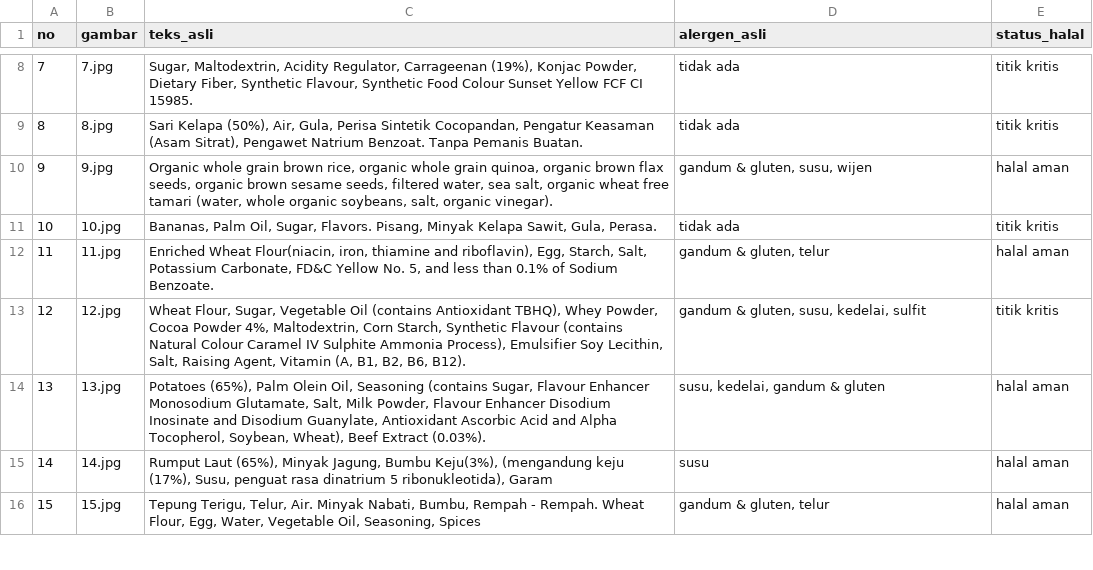
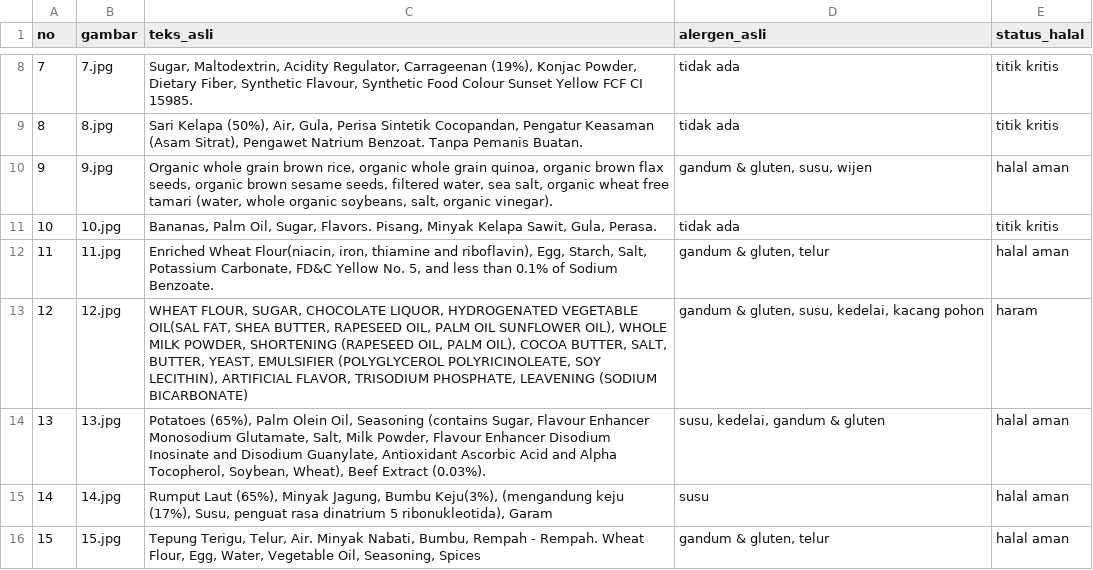
Before and after one commit to deayulianis/coba-skripsi, a CSV file: dataset/ground_truth.csv, drawn as a sheet; only a part is shown, gaps mark what is left out.

Commit message:
Update ground_truth.csv

```diff
--- a/dataset/ground_truth.csv
+++ b/dataset/ground_truth.csv
@@ -12,3 +12,3 @@ no;gambar;teks_asli;alergen_asli;status_halal
 11;11.jpg;Enriched Wheat Flour(niacin, iron, thiamine and riboflavin), Egg, Starch, Salt, Potassium Carbonate, FD&C Yellow No. 5, and less than 0.1% of Sodium Benzoate.;gandum & gluten, telur;halal aman
-12;12.jpg;Wheat Flour, Sugar, Vegetable Oil (contains Antioxidant TBHQ), Whey Powder, Cocoa Powder 4%, Maltodextrin, Corn Starch, Synthetic Flavour (contains Natural Colour Caramel IV Sulphite Ammonia Process), Emulsifier Soy Lecithin, Salt, Raising Agent, Vitamin (A, B1, B2, B6, B12).;gandum & gluten, susu, kedelai, sulfit;titik kritis
+12;12.jpg;WHEAT FLOUR, SUGAR, CHOCOLATE LIQUOR, HYDROGENATED VEGETABLE OIL(SAL FAT, SHEA BUTTER, RAPESEED OIL, PALM OIL SUNFLOWER OIL), WHOLE MILK POWDER, SHORTENING (RAPESEED OIL, PALM OIL), COCOA BUTTER, SALT, BUTTER, YEAST, EMULSIFIER (POLYGLYCEROL POLYRICINOLEATE, SOY LECITHIN), ARTIFICIAL FLAVOR, TRISODIUM PHOSPHATE, LEAVENING (SODIUM BICARBONATE);gandum & gluten, susu, kedelai, kacang pohon;haram
 13;13.jpg;Potatoes (65%), Palm Olein Oil, Seasoning (contains Sugar, Flavour Enhancer Monosodium Glutamate, Salt, Milk Powder, Flavour Enhancer Disodium Inosinate and Disodium Guanylate, Antioxidant Ascorbic Acid and Alpha Tocopherol, Soybean, Wheat), Beef Extract (0.03%).;susu, kedelai, gandum & gluten;halal aman
```
